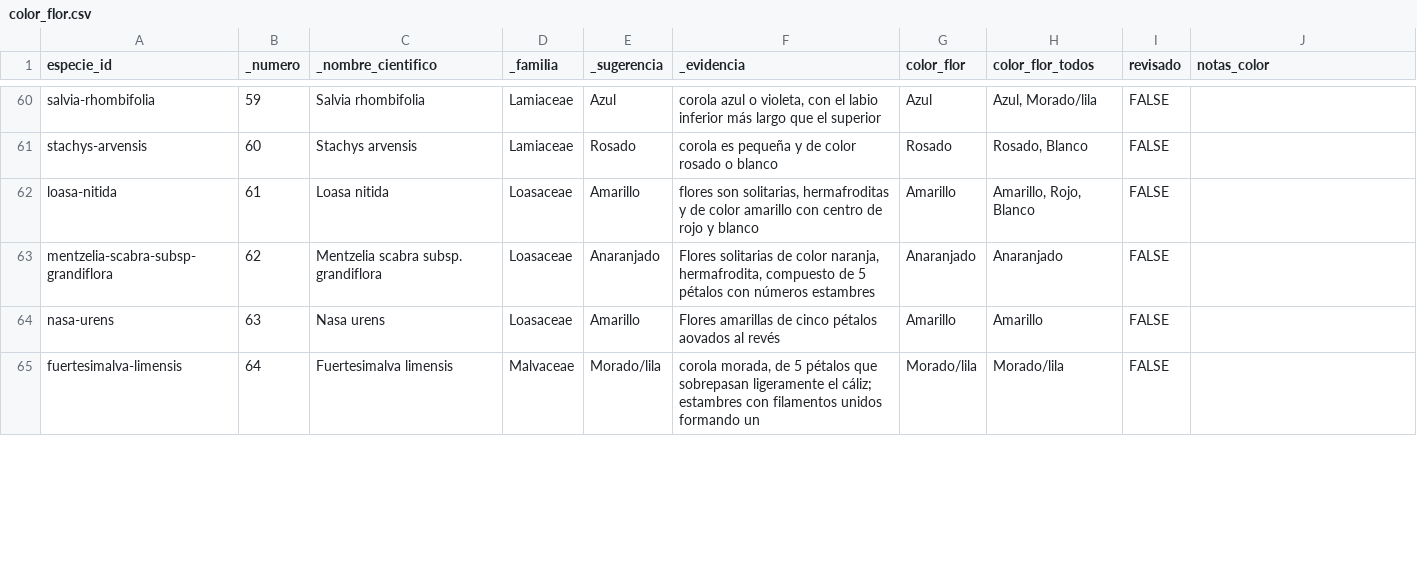
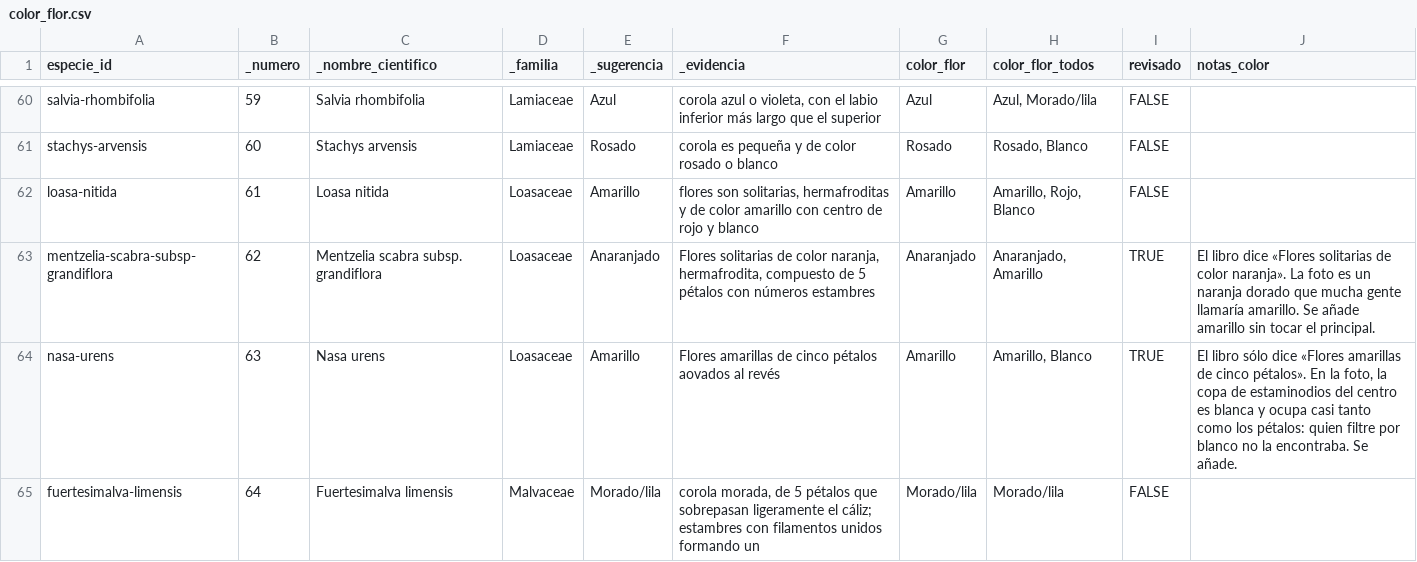
Before and after one commit to ealwolf/guia-flora-lomas-lima, a CSV file: datos/propio/color_flor.csv, drawn as a sheet; only a part is shown, gaps mark what is left out; the diff covers the shown part only.

```diff
--- a/datos/propio/color_flor.csv
+++ b/datos/propio/color_flor.csv
@@ -62,4 +62,4 @@ stachys-arvensis,60,Stachys arvensis,Lamiaceae,Rosado,corola es pequeña y de co
 loasa-nitida,61,Loasa nitida,Loasaceae,Amarillo,"flores son solitarias, hermafroditas y de color amarillo con centro de rojo y blanco",Amarillo,"Amarillo, Rojo, Blanco",FALSE,
-mentzelia-scabra-subsp-grandiflora,62,Mentzelia scabra subsp. grandiflora,Loasaceae,Anaranjado,"Flores solitarias de color naranja, hermafrodita, compuesto de 5 pétalos con números estambres",Anaranjado,Anaranjado,FALSE,
-nasa-urens,63,Nasa urens,Loasaceae,Amarillo,Flores amarillas de cinco pétalos aovados al revés,Amarillo,Amarillo,FALSE,
+mentzelia-scabra-subsp-grandiflora,62,Mentzelia scabra subsp. grandiflora,Loasaceae,Anaranjado,"Flores solitarias de color naranja, hermafrodita, compuesto de 5 pétalos con números estambres",Anaranjado,"Anaranjado, Amarillo",TRUE,El libro dice «Flores solitarias de color naranja». La foto es un naranja dorado que mucha gente llamaría amarillo. Se añade amarillo sin tocar el principal.
+nasa-urens,63,Nasa urens,Loasaceae,Amarillo,Flores amarillas de cinco pétalos aovados al revés,Amarillo,"Amarillo, Blanco",TRUE,"El libro sólo dice «Flores amarillas de cinco pétalos». En la foto, la copa de estaminodios del centro es blanca y ocupa casi tanto como los pétalos: quien filtre por blanco no la encontraba. Se añade."
 fuertesimalva-limensis,64,Fuertesimalva limensis,Malvaceae,Morado/lila,"corola morada, de 5 pétalos que sobrepasan ligeramente el cáliz; estambres con filamentos unidos formando un",Morado/lila,Morado/lila,FALSE,
```
Also changed, not shown: 21 edited cells elsewhere in this file.
